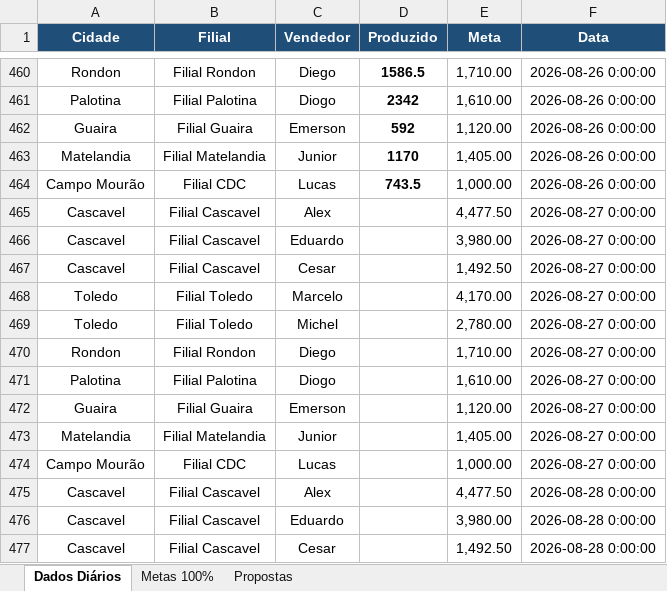
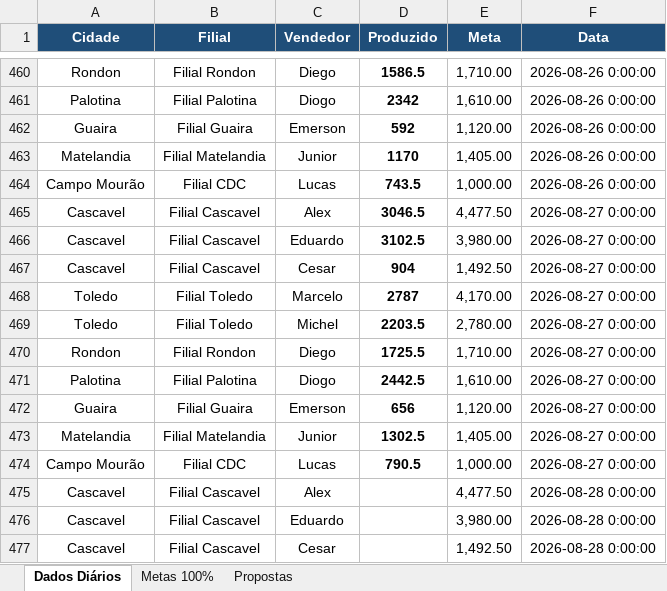
Before and after one commit to AlessandroConcresuper/DASHBOARD-METAS-PROPOSTAS02, an Excel workbook: dados.xlsx, sheet Dados Diários, drawn as a sheet; only a part is shown, gaps mark what is left out; values as stored, in another font and other column widths than the file's, no borders; the diff names each change by its address in the sheet, - before the commit and + after, or states it on an @@ line.

Commit message:
Add files via upload

```diff
--- a/dados.xlsx (sheet Dados Diários)
+++ b/dados.xlsx (sheet Dados Diários)
-D465 (Produzido): (empty)
+D465 (Produzido): 3046.5
-D466 (Produzido): (empty)
+D466 (Produzido): 3102.5
-D467 (Produzido): (empty)
+D467 (Produzido): 904
-D468 (Produzido): (empty)
+D468 (Produzido): 2787
-D469 (Produzido): (empty)
+D469 (Produzido): 2203.5
-D470 (Produzido): (empty)
+D470 (Produzido): 1725.5
-D471 (Produzido): (empty)
+D471 (Produzido): 2442.5
-D472 (Produzido): (empty)
+D472 (Produzido): 656
-D473 (Produzido): (empty)
+D473 (Produzido): 1302.5
-D474 (Produzido): (empty)
+D474 (Produzido): 790.5
```
Also changed, not shown: sheet Propostas.
